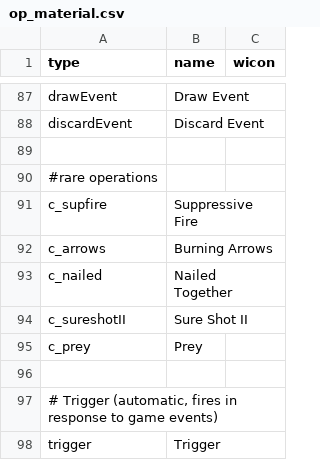
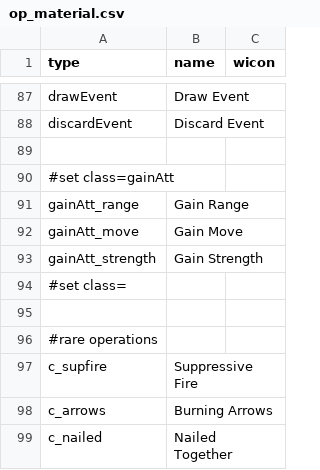
Before and after one commit to elaskavaia/bga-fate, a CSV file: misc/op_material.csv, drawn as a sheet; only a part is shown, gaps mark what is left out; the shorter side is filled out with more unchanged rows; the diff names each change by its address in the sheet, - before the commit and + after, or states it on an @@ line.

```diff
--- a/misc/op_material.csv
+++ b/misc/op_material.csv
+row 90: #set class=gainAtt
+row 91: gainAtt_range | Gain Range
+row 92: gainAtt_move | Gain Move
+row 93: gainAtt_strength | Gain Strength
+row 94: #set class=
+row 95: (empty)
```
Also changed, not shown: misc/card_ability_material.csv, 16 other files.
